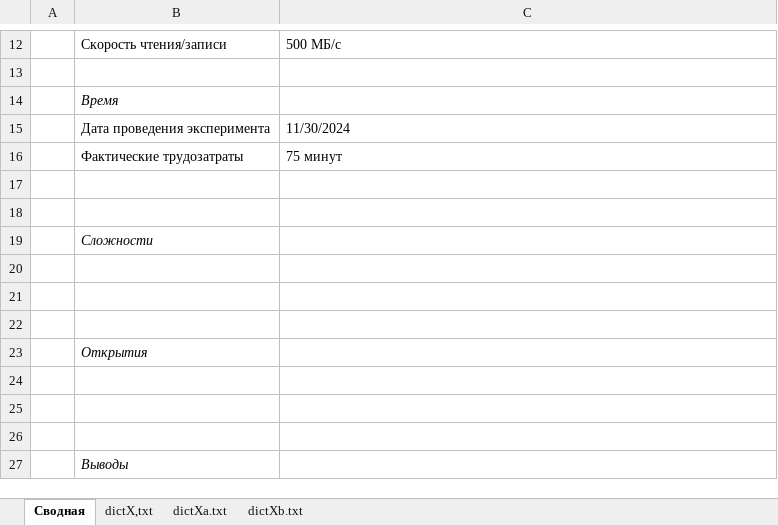
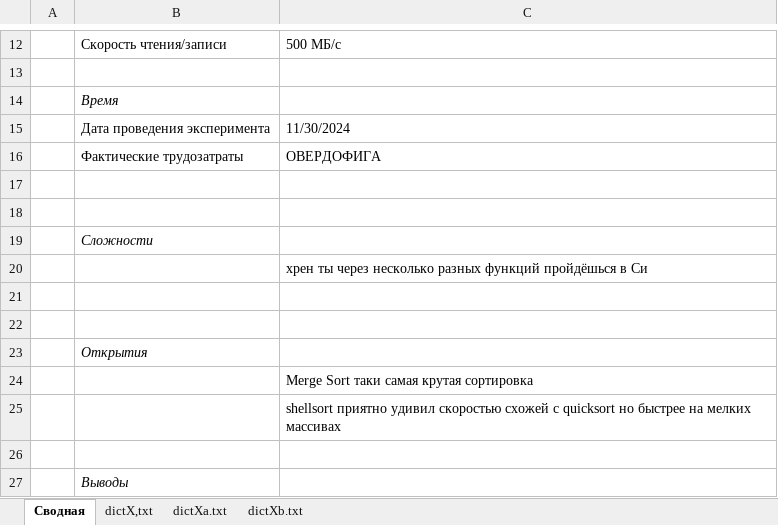
Before and after one commit to Kaehvaman/OAIP, an Excel workbook: lab25/lab25/sort test.xlsx, sheet Сводная, drawn as a sheet; only a part is shown, gaps mark what is left out; values as stored, in another font and other column widths than the file's, no borders; charts and pictures not drawn; the diff names each change by its address in the sheet, - before the commit and + after, or states it on an @@ line.

```diff
--- a/lab25/lab25/sort test.xlsx (sheet Сводная)
+++ b/lab25/lab25/sort test.xlsx (sheet Сводная)
-C16: 75 минут
+C16: ОВЕРДОФИГА
-C20: (empty)
+C20: хрен ты через несколько разных функций пройдёшься в Си
-C24: (empty)
+C24: Merge Sort таки самая крутая сортировка
-C25: (empty)
+C25: shellsort приятно удивил скоростью схожей с quicksort но быстрее на мелких массивах
```
Also changed, not shown: sheet dictX,txt, sheet dictXa.txt, sheet dictXb.txt, charts or pictures, 3 other files.
